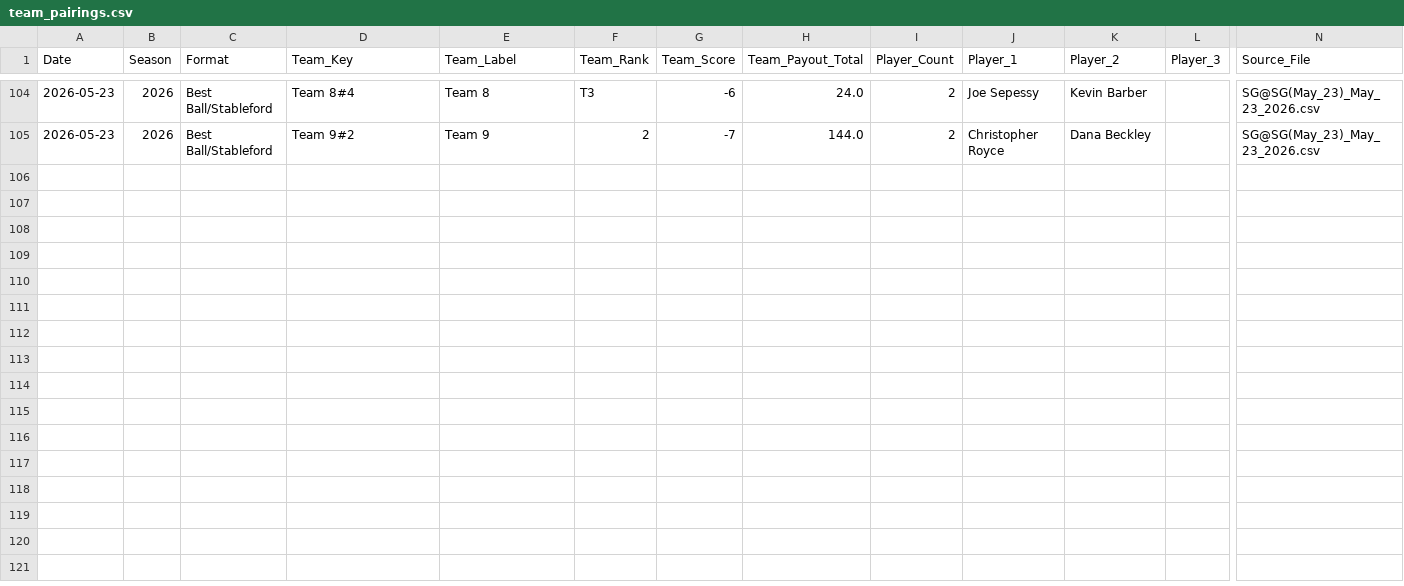
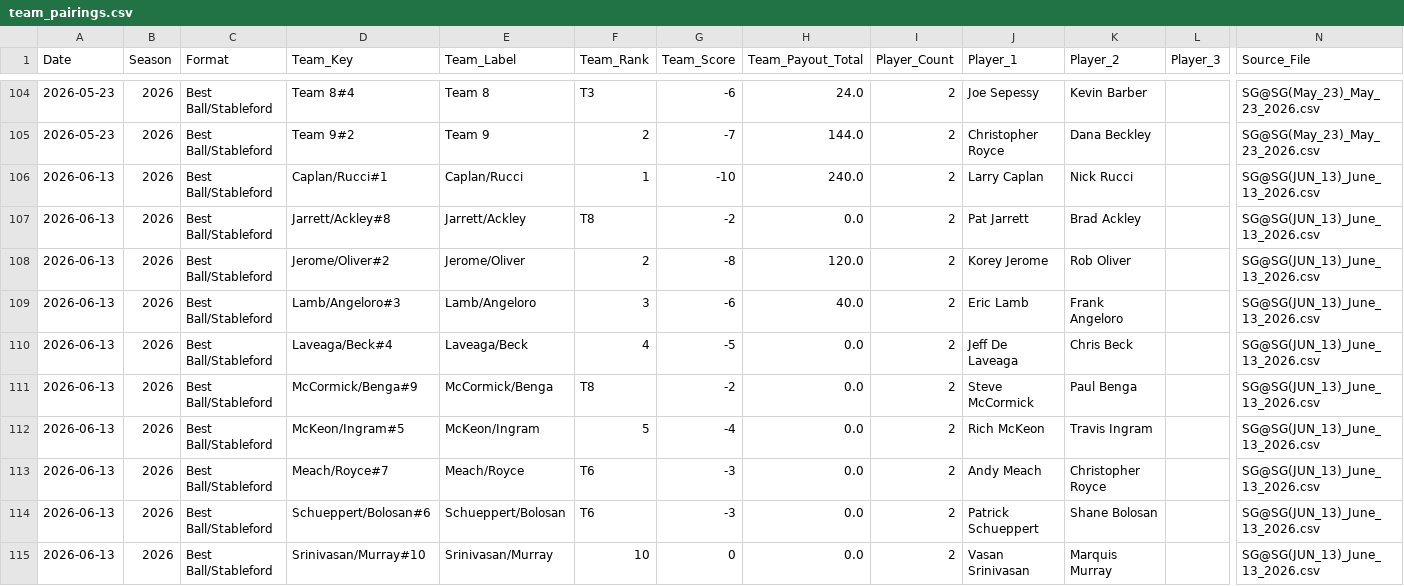
Before and after one commit to CJROYCE4311/website-sg-sg, a CSV file: data/team_pairings.csv, drawn as a sheet; only a part is shown, gaps mark what is left out; rows hold the shown columns only; the diff names each change by its address in the sheet, - before the commit and + after, or states it on an @@ line.

```diff
--- a/data/team_pairings.csv
+++ b/data/team_pairings.csv
+row 106: 2026-06-13 | 2026 | Best Ball/Stableford | Caplan/Rucci#1 | Caplan/Rucci | 1 | -10 | 240.0 | 2 | Larry Caplan | Nick Rucci |  | SG@SG(JUN_13)_June_13_2026.csv
+row 107: 2026-06-13 | 2026 | Best Ball/Stableford | Jarrett/Ackley#8 | Jarrett/Ackley | T8 | -2 | 0.0 | 2 | Pat Jarrett | Brad Ackley |  | SG@SG(JUN_13)_June_13_2026.csv
+row 108: 2026-06-13 | 2026 | Best Ball/Stableford | Jerome/Oliver#2 | Jerome/Oliver | 2 | -8 | 120.0 | 2 | Korey Jerome | Rob Oliver |  | SG@SG(JUN_13)_June_13_2026.csv
+row 109: 2026-06-13 | 2026 | Best Ball/Stableford | Lamb/Angeloro#3 | Lamb/Angeloro | 3 | -6 | 40.0 | 2 | Eric Lamb | Frank Angeloro |  | SG@SG(JUN_13)_June_13_2026.csv
+row 110: 2026-06-13 | 2026 | Best Ball/Stableford | Laveaga/Beck#4 | Laveaga/Beck | 4 | -5 | 0.0 | 2 | Jeff De Laveaga | Chris Beck |  | SG@SG(JUN_13)_June_13_2026.csv
+row 111: 2026-06-13 | 2026 | Best Ball/Stableford | McCormick/Benga#9 | McCormick/Benga | T8 | -2 | 0.0 | 2 | Steve McCormick | Paul Benga |  | SG@SG(JUN_13)_June_13_2026.csv
+row 112: 2026-06-13 | 2026 | Best Ball/Stableford | McKeon/Ingram#5 | McKeon/Ingram | 5 | -4 | 0.0 | 2 | Rich McKeon | Travis Ingram |  | SG@SG(JUN_13)_June_13_2026.csv
+row 113: 2026-06-13 | 2026 | Best Ball/Stableford | Meach/Royce#7 | Meach/Royce | T6 | -3 | 0.0 | 2 | Andy Meach | Christopher Royce |  | SG@SG(JUN_13)_June_13_2026.csv
+row 114: 2026-06-13 | 2026 | Best Ball/Stableford | Schueppert/Bolosan#6 | Schueppert/Bolosan | T6 | -3 | 0.0 | 2 | Patrick Schueppert | Shane Bolosan |  | SG@SG(JUN_13)_June_13_2026.csv
+row 115: 2026-06-13 | 2026 | Best Ball/Stableford | Srinivasan/Murray#10 | Srinivasan/Murray | 10 | 0 | 0.0 | 2 | Vasan Srinivasan | Marquis Murray |  | SG@SG(JUN_13)_June_13_2026.csv
```
Also changed, not shown: data/financials.csv, data/handicaps.csv, 14 other files.
